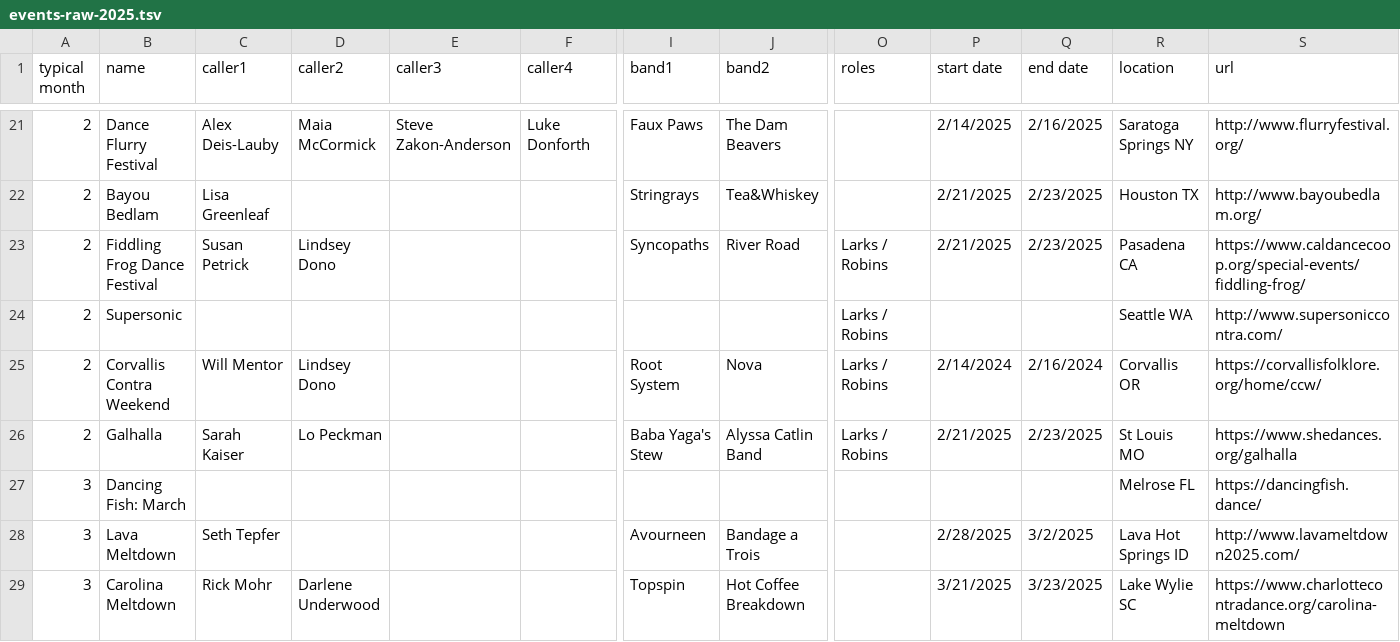
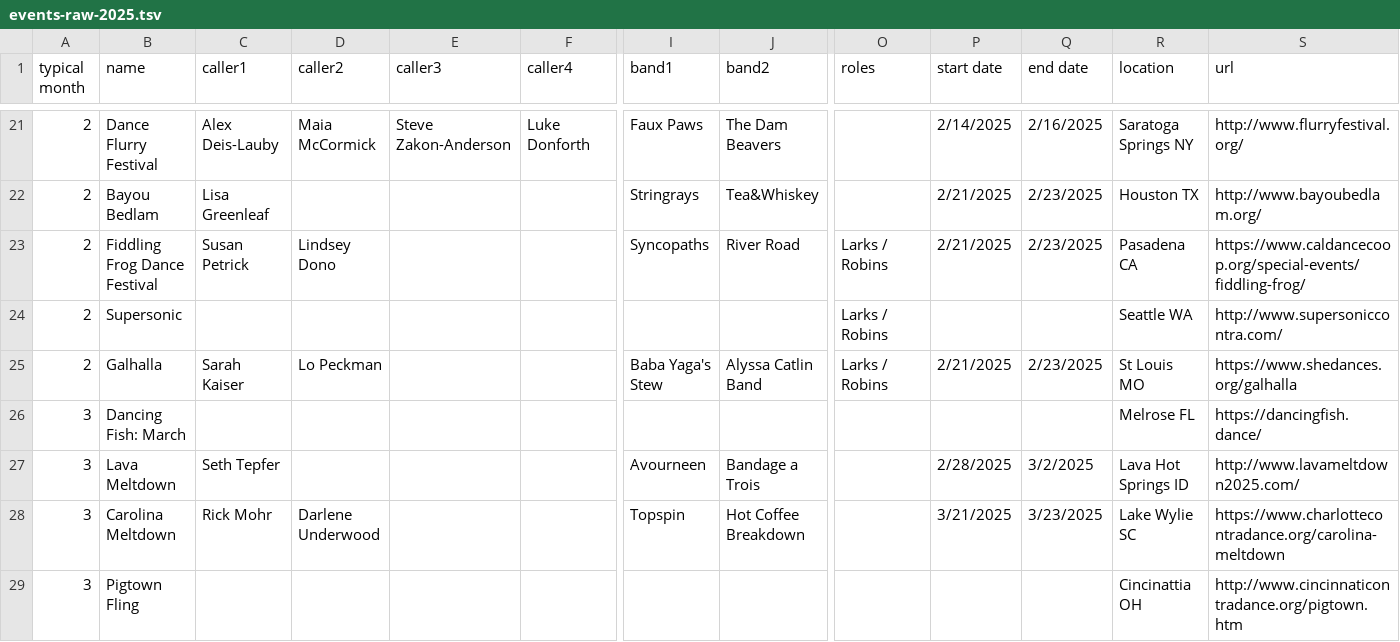
Before and after one commit to jeffkaufman/trycontra, a TSV file: events-raw-2025.tsv, drawn as a sheet; only a part is shown, gaps mark what is left out; the shorter side is filled out with more unchanged rows; rows hold the shown columns only; the diff names each change by its address in the sheet, - before the commit and + after, or states it on an @@ line.

```diff
--- a/events-raw-2025.tsv
+++ b/events-raw-2025.tsv
-row 25: 2 | Corvallis Contra Weekend | Will Mentor | Lindsey Dono |  |  | Root System | Nova | Larks / Robins | 2/14/2024 | 2/16/2024 | Corvallis OR | https://corvallisfolklore.org/home/ccw/
```
Also changed, not shown: events-raw-2026.tsv, events-raw-2027.tsv, 1 other file.
